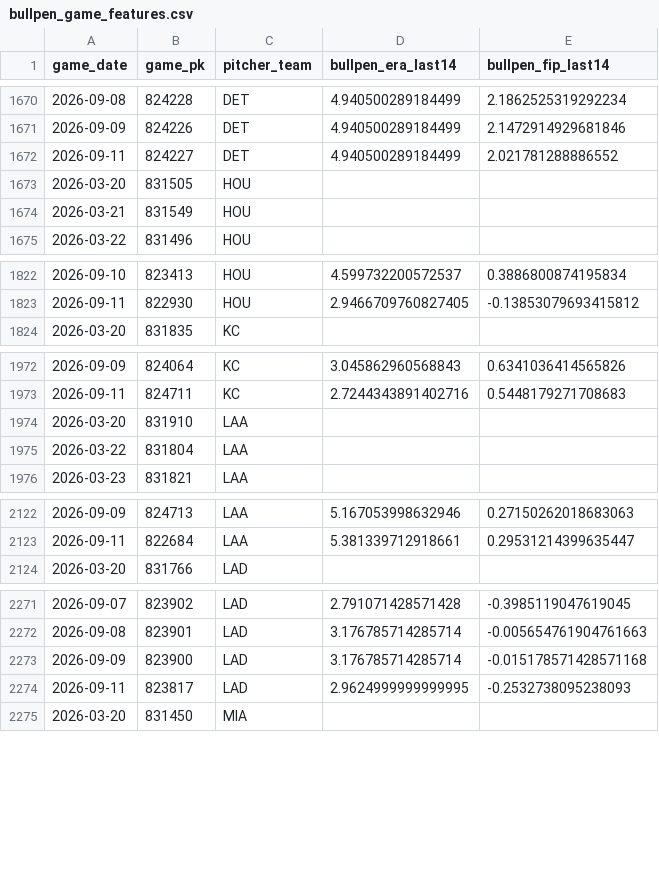
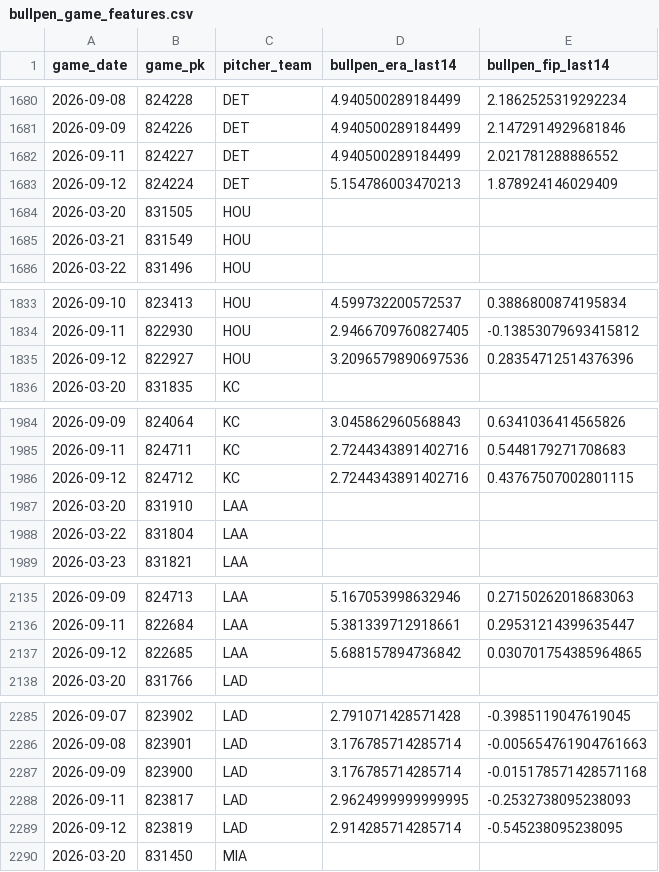
Before and after one commit to IanXiang587/Fantasy_Pitcher_Predictor, a CSV file: data/processed/bullpen_game_features.csv, drawn as a sheet; only a part is shown, gaps mark what is left out; the diff covers the shown part only; the diff names each change by its address in the sheet, - before the commit and + after, or states it on an @@ line.

```diff
--- a/data/processed/bullpen_game_features.csv
+++ b/data/processed/bullpen_game_features.csv
+row 1683: 2026-09-12 | 824224 | DET | 5.154786003470213 | 1.878924146029409
+row 1835: 2026-09-12 | 822927 | HOU | 3.2096579890697536 | 0.28354712514376396
+row 1986: 2026-09-12 | 824712 | KC | 2.7244343891402716 | 0.43767507002801115
+row 2137: 2026-09-12 | 822685 | LAA | 5.688157894736842 | 0.030701754385964865
+row 2289: 2026-09-12 | 823819 | LAD | 2.914285714285714 | -0.545238095238095
```
Also changed, not shown: 25 added rows elsewhere in this file, data/processed/latest_predictions.csv, data/processed/pitching_targets.csv, 2 other files.
